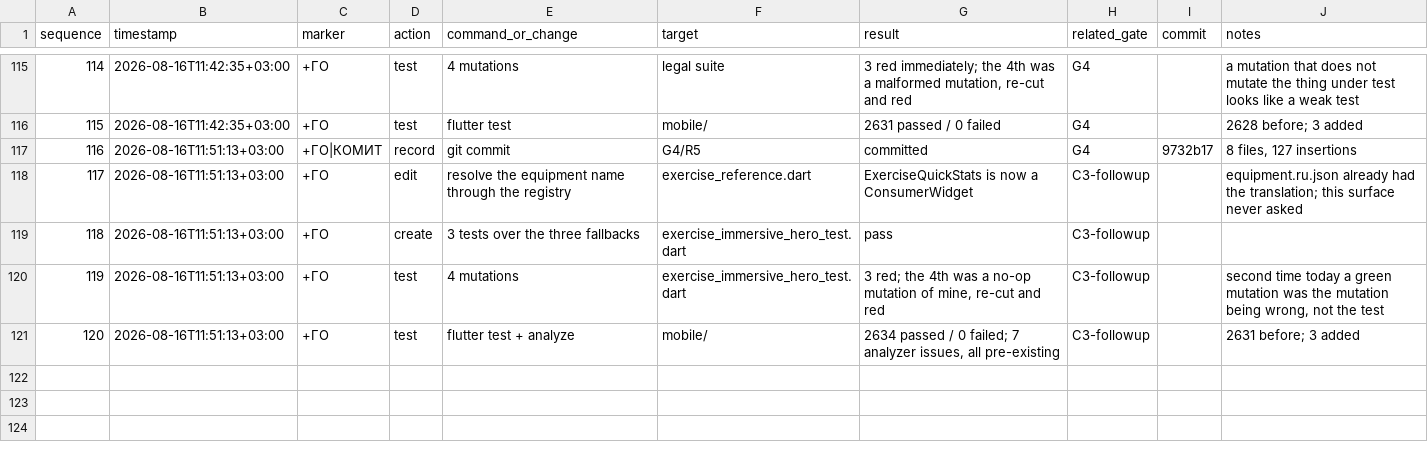
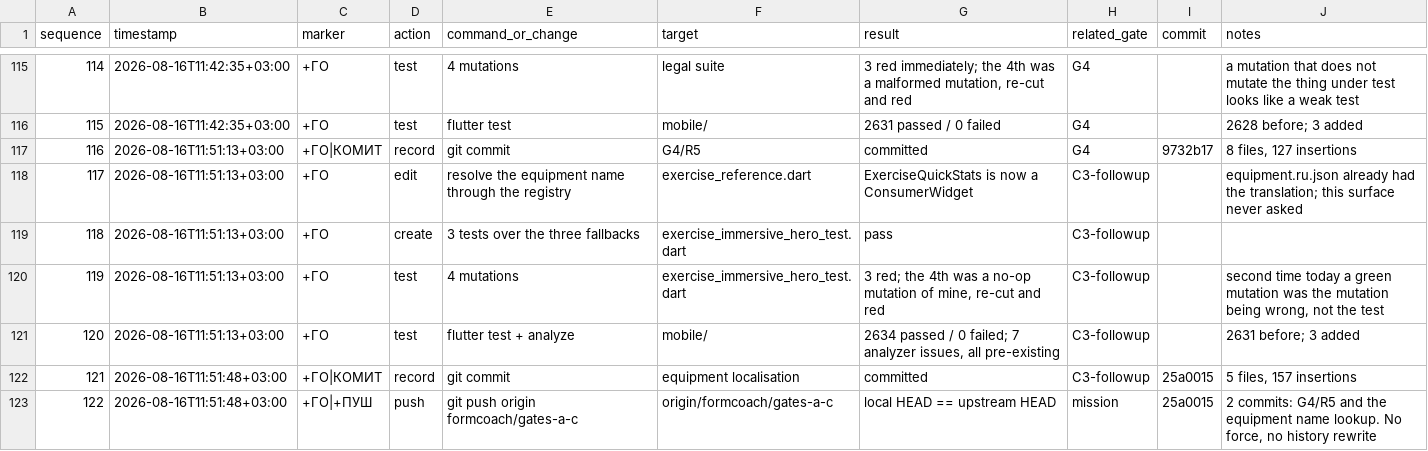
Before and after one commit to xLZDx/Fitness-App, a CSV file: core/plans/FINAL_AUTONOMOUS_ACTION_LOG.csv, drawn as a sheet; only a part is shown, gaps mark what is left out; the diff names each change by its address in the sheet, - before the commit and + after, or states it on an @@ line.

Commit message:
docs: record the G4/R5 and equipment-localisation push

```diff
--- a/core/plans/FINAL_AUTONOMOUS_ACTION_LOG.csv
+++ b/core/plans/FINAL_AUTONOMOUS_ACTION_LOG.csv
+row 122: 121 | 2026-08-16T11:51:48+03:00 | +ГО|КОМИТ | record | git commit | equipment localisation | committed | C3-followup | 25a0015 | 5 files, 157 insertions
+row 123: 122 | 2026-08-16T11:51:48+03:00 | +ГО|+ПУШ | push | git push origin formcoach/gates-a-c | origin/formcoach/gates-a-c | local HEAD == upstream HEAD | mission | 25a0015 | 2 commits: G4/R5 and the equipment name lookup. No force, no history rewrite
```
Also changed, not shown: 1 other file.
